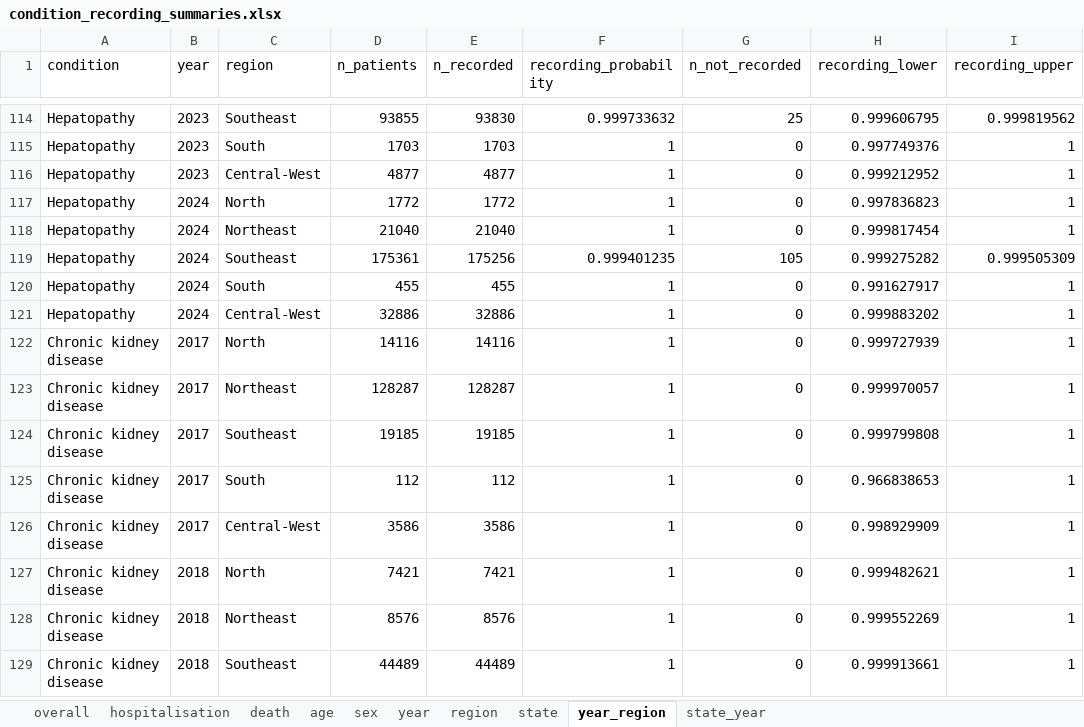
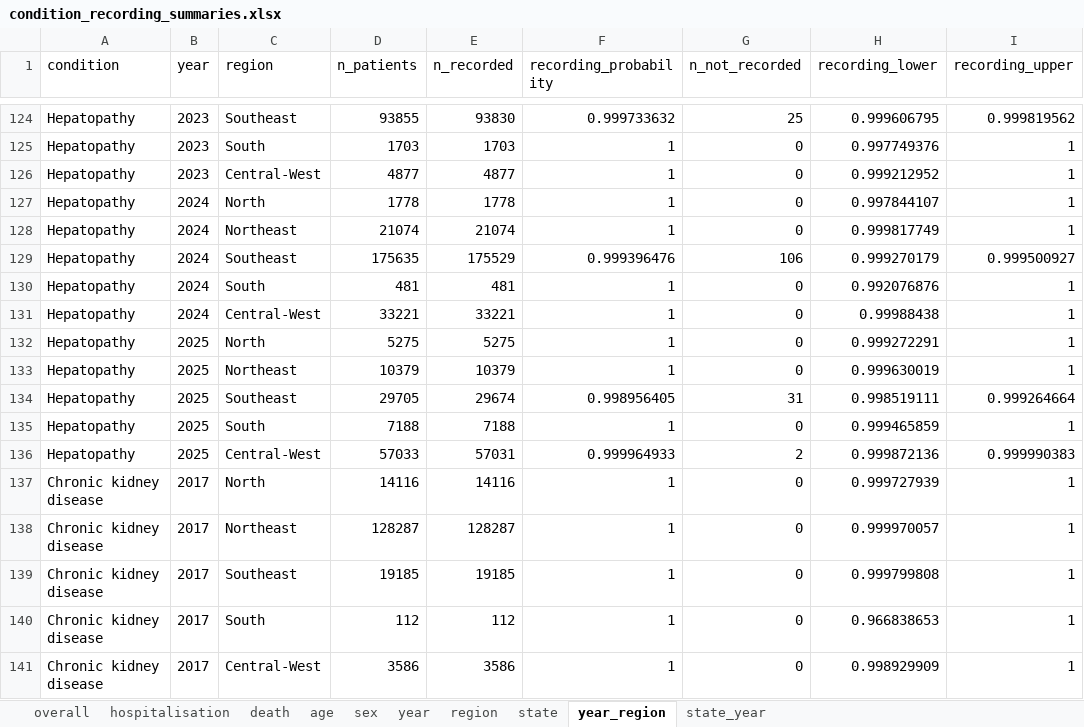
Before and after one commit to hyolimkang/CHIK_MORBID, an Excel workbook: CHIK_MORBID/03_Output/tables/condition_recording_summaries.xlsx, sheet year_region, drawn as a sheet; only a part is shown, gaps mark what is left out; the shorter side is filled out with more unchanged rows; values as stored, in another font and other column widths than the file's, no borders; table styles not drawn; addresses are those after the commit; the diff covers the shown part only; the diff names each change by its address in the sheet, - before the commit and + after, or states it on an @@ line.

```diff
--- a/CHIK_MORBID/03_Output/tables/condition_recording_summaries.xlsx (sheet year_region)
+++ b/CHIK_MORBID/03_Output/tables/condition_recording_summaries.xlsx (sheet year_region)
-D127 (n_patients): 1772
+D127 (n_patients): 1778
-E127 (n_recorded): 1772
+E127 (n_recorded): 1778
-H127 (recording_lower): 0.997836823
+H127 (recording_lower): 0.997844107
-D128 (n_patients): 21040
+D128 (n_patients): 21074
-E128 (n_recorded): 21040
+E128 (n_recorded): 21074
-H128 (recording_lower): 0.999817454
+H128 (recording_lower): 0.999817749
-D129 (n_patients): 175361
+D129 (n_patients): 175635
-E129 (n_recorded): 175256
+E129 (n_recorded): 175529
-F129 (recording_probability): 0.999401235
+F129 (recording_probability): 0.999396476
-G129 (n_not_recorded): 105
+G129 (n_not_recorded): 106
-H129 (recording_lower): 0.999275282
+H129 (recording_lower): 0.999270179
-I129 (recording_upper): 0.999505309
+I129 (recording_upper): 0.999500927
-D130 (n_patients): 455
+D130 (n_patients): 481
-E130 (n_recorded): 455
+E130 (n_recorded): 481
-H130 (recording_lower): 0.991627917
+H130 (recording_lower): 0.992076876
-D131 (n_patients): 32886
+D131 (n_patients): 33221
-E131 (n_recorded): 32886
+E131 (n_recorded): 33221
-H131 (recording_lower): 0.999883202
+H131 (recording_lower): 0.99988438
+row 132: Hepatopathy | 2025 | North | 5275 | 5275 | 1 | 0 | 0.999272291 | 1
+row 133: Hepatopathy | 2025 | Northeast | 10379 | 10379 | 1 | 0 | 0.999630019 | 1
+row 134: Hepatopathy | 2025 | Southeast | 29705 | 29674 | 0.998956405 | 31 | 0.998519111 | 0.999264664
+row 135: Hepatopathy | 2025 | South | 7188 | 7188 | 1 | 0 | 0.999465859 | 1
+row 136: Hepatopathy | 2025 | Central-West | 57033 | 57031 | 0.999964933 | 2 | 0.999872136 | 0.999990383
```
Also changed, not shown: 30 added rows and 108 edited cells elsewhere in this sheet, sheet state, sheet state_year, sheet age, sheet region, sheet sex, sheet year, 3 more sheets, CHIK_MORBID/03_Output/tables/core3_descriptive_tables.xlsx, 54 other files.
